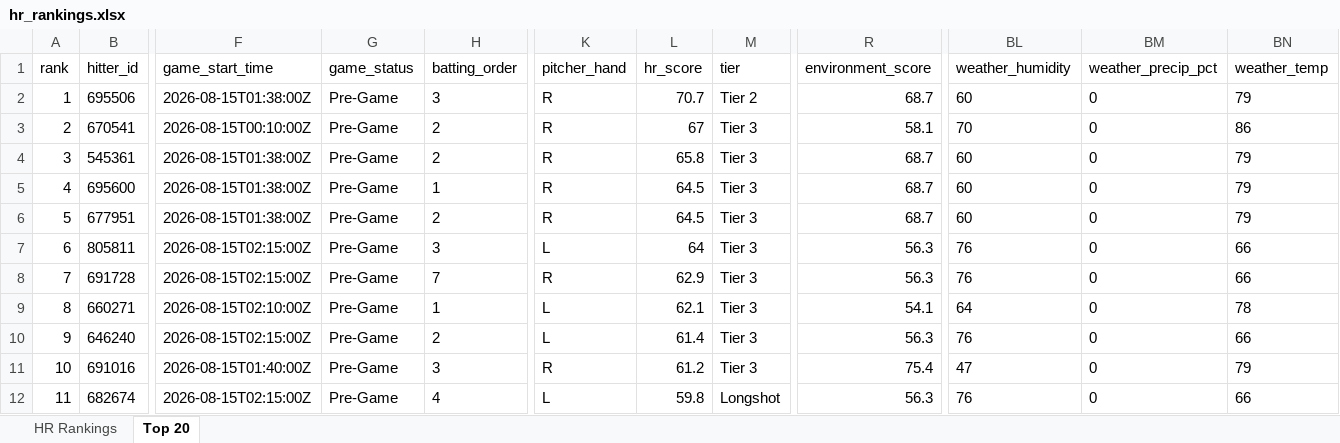
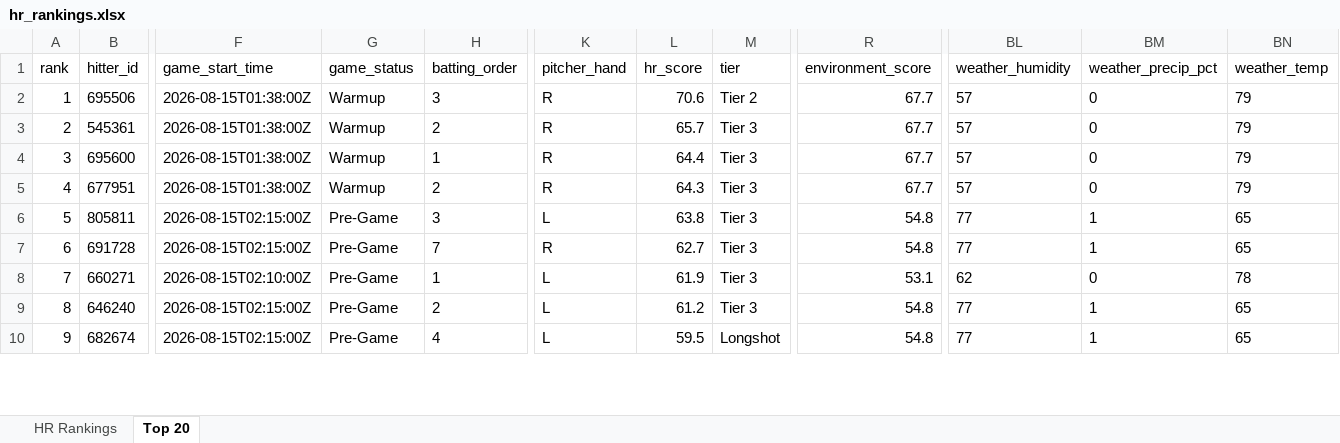
Before and after one commit to etbell28/ghost-analytics, an Excel workbook: outputs/hr_rankings.xlsx, sheet Top 20, drawn as a sheet; only a part is shown, gaps mark what is left out; values as stored, in another font and other column widths than the file's, no borders; removed rows and columns are numbered as before the commit, all else as after; rows hold the shown columns only; the diff covers the shown part only; the diff names each change by its address in the sheet, - before the commit and + after, or states it on an @@ line.

```diff
--- a/outputs/hr_rankings.xlsx (sheet Top 20)
+++ b/outputs/hr_rankings.xlsx (sheet Top 20)
-G2 (game_status): Pre-Game
+G2 (game_status): Warmup
-L2 (hr_score): 70.7
+L2 (hr_score): 70.6
-R2 (environment_score): 68.7
+R2 (environment_score): 67.7
-BL2 (weather_humidity): 60
+BL2 (weather_humidity): 57
-row 3: 2 | 670541 | 2026-08-15T00:10:00Z | Pre-Game | 2 | R | 67 | Tier 3 | 58.1 | 70 | 0 | 86
@@ column A (rank) renumbered between rows 3 and 20 @@
-G3:G5 (game_status): Pre-Game
+G3:G5 (game_status): Warmup
-L3 (hr_score): 65.8
+L3 (hr_score): 65.7
-R3:R5 (environment_score): 68.7
+R3:R5 (environment_score): 67.7
-BL3:BL5 (weather_humidity): 60
+BL3:BL5 (weather_humidity): 57
-L4 (hr_score): 64.5
+L4 (hr_score): 64.4
-L5 (hr_score): 64.5
+L5 (hr_score): 64.3
-L6 (hr_score): 64
+L6 (hr_score): 63.8
-R6:R7 (environment_score): 56.3
+R6:R7 (environment_score): 54.8
-BL6:BL7 (weather_humidity): 76
+BL6:BL7 (weather_humidity): 77
-BM6:BM7 (weather_precip_pct): 0
+BM6:BM7 (weather_precip_pct): 1
-BN6:BN7 (weather_temp): 66
+BN6:BN7 (weather_temp): 65
-L7 (hr_score): 62.9
+L7 (hr_score): 62.7
-L8 (hr_score): 62.1
+L8 (hr_score): 61.9
-R8 (environment_score): 54.1
+R8 (environment_score): 53.1
-BL8 (weather_humidity): 64
+BL8 (weather_humidity): 62
-L9 (hr_score): 61.4
+L9 (hr_score): 61.2
-R9 (environment_score): 56.3
+R9 (environment_score): 54.8
-BL9 (weather_humidity): 76
+BL9 (weather_humidity): 77
-BM9 (weather_precip_pct): 0
+BM9 (weather_precip_pct): 1
-BN9 (weather_temp): 66
+BN9 (weather_temp): 65
-row 11: 10 | 691016 | 2026-08-15T01:40:00Z | Pre-Game | 3 | R | 61.2 | Tier 3 | 75.4 | 47 | 0 | 79
-L10 (hr_score): 59.8
+L10 (hr_score): 59.5
-R10 (environment_score): 56.3
+R10 (environment_score): 54.8
-BL10 (weather_humidity): 76
+BL10 (weather_humidity): 77
-BM10 (weather_precip_pct): 0
+BM10 (weather_precip_pct): 1
-BN10 (weather_temp): 66
+BN10 (weather_temp): 65
```
Also changed, not shown: 6 added rows, 4 removed rows and 23 edited cells elsewhere in this sheet, sheet HR Rankings, outputs/daily/hr_rankings_2026-08-14.xlsx, 8 other files.
